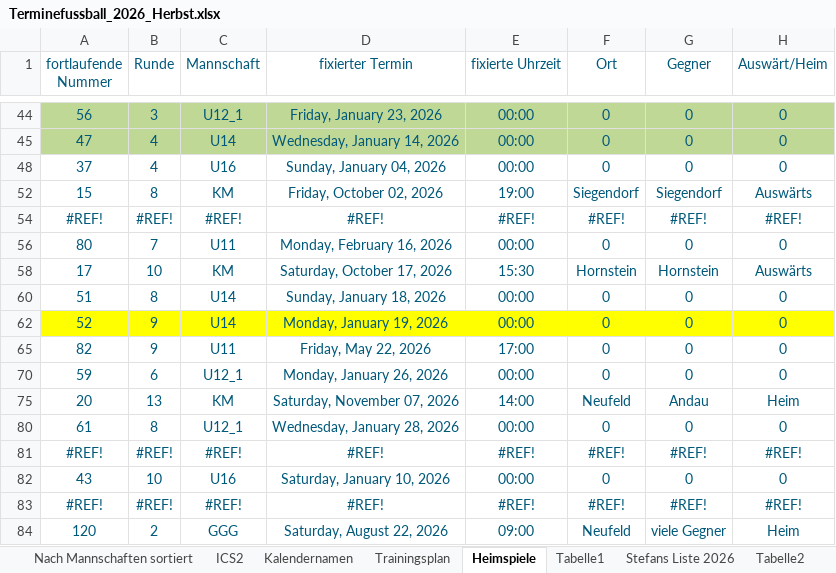
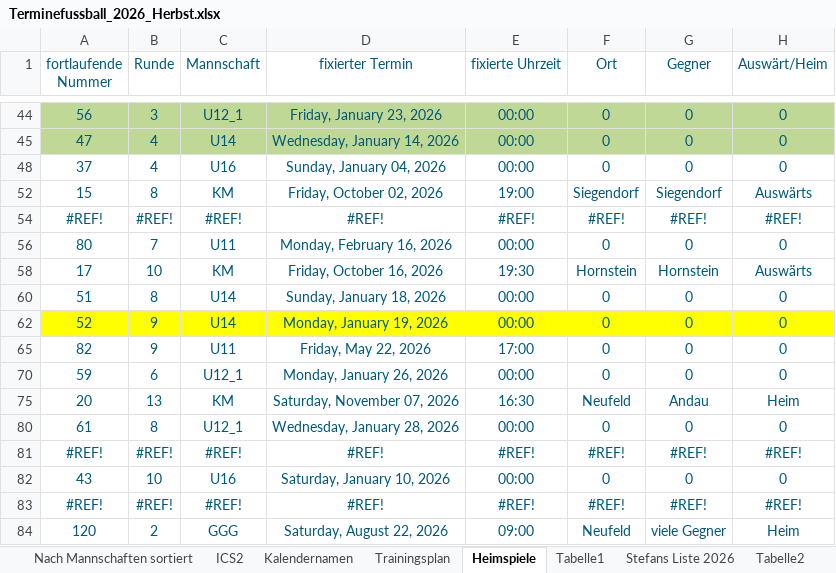
Before and after one commit to dtb-asv/asv-neufeld, an Excel workbook: Excel2/Terminefussball_2026_Herbst.xlsx, sheet Heimspiele, drawn as a sheet; only a part is shown, gaps mark what is left out; values as stored, in another font and other column widths than the file's, no borders; the diff names each change by its address in the sheet, - before the commit and + after, or states it on an @@ line.

```diff
--- a/Excel2/Terminefussball_2026_Herbst.xlsx (sheet Heimspiele)
+++ b/Excel2/Terminefussball_2026_Herbst.xlsx (sheet Heimspiele)
-D58 (fixierter Termin): Saturday, October 17, 2026
+D58 (fixierter Termin): Friday, October 16, 2026
-E58 (fixierte Uhrzeit): 15:30
+E58 (fixierte Uhrzeit): 19:30
-E75 (fixierte Uhrzeit): 14:00
+E75 (fixierte Uhrzeit): 16:30
```
Also changed, not shown: sheet ICS2, sheet Nach Mannschaften sortiert, sheet Stefans Liste 2026, hidden cells, 6 other files.
